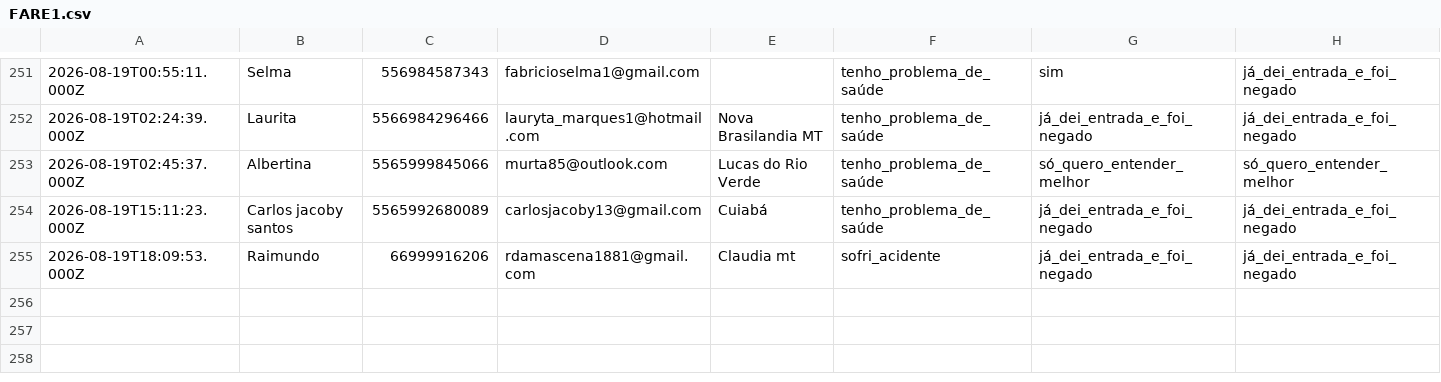
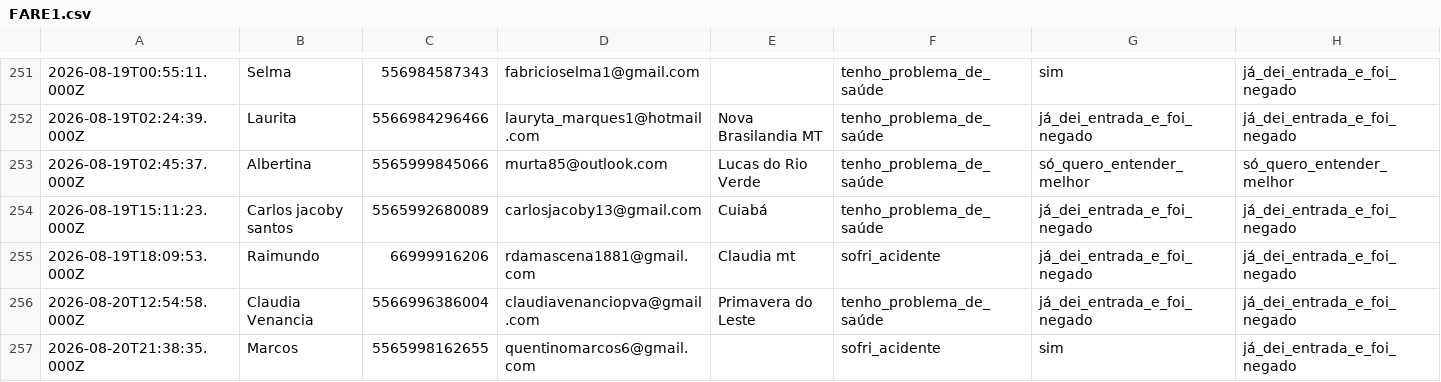
Before and after one commit to juliacostamktdigital-eng/Lps, a CSV file: painel/data/com/FARE1.csv, drawn as a sheet; only a part is shown, gaps mark what is left out; rows hold the shown columns only; the diff names each change by its address in the sheet, - before the commit and + after, or states it on an @@ line.

```diff
--- a/painel/data/com/FARE1.csv
+++ b/painel/data/com/FARE1.csv
+row 256: 2026-08-20T12:54:58.000Z | Claudia Venancia | 5566996386004 | claudiavenanciopva@gmail.com | Primavera do Leste | tenho_problema_de_saúde | já_dei_entrada_e_foi_negado | já_dei_entrada_e_foi_negado
+row 257: 2026-08-20T21:38:35.000Z | Marcos | 5565998162655 | quentinomarcos6@gmail.com |  | sofri_acidente | sim | já_dei_entrada_e_foi_negado
```
Also changed, not shown: painel/data/pace/ACCE.csv, painel/data/pace/SOTB.csv, 4 other files.
